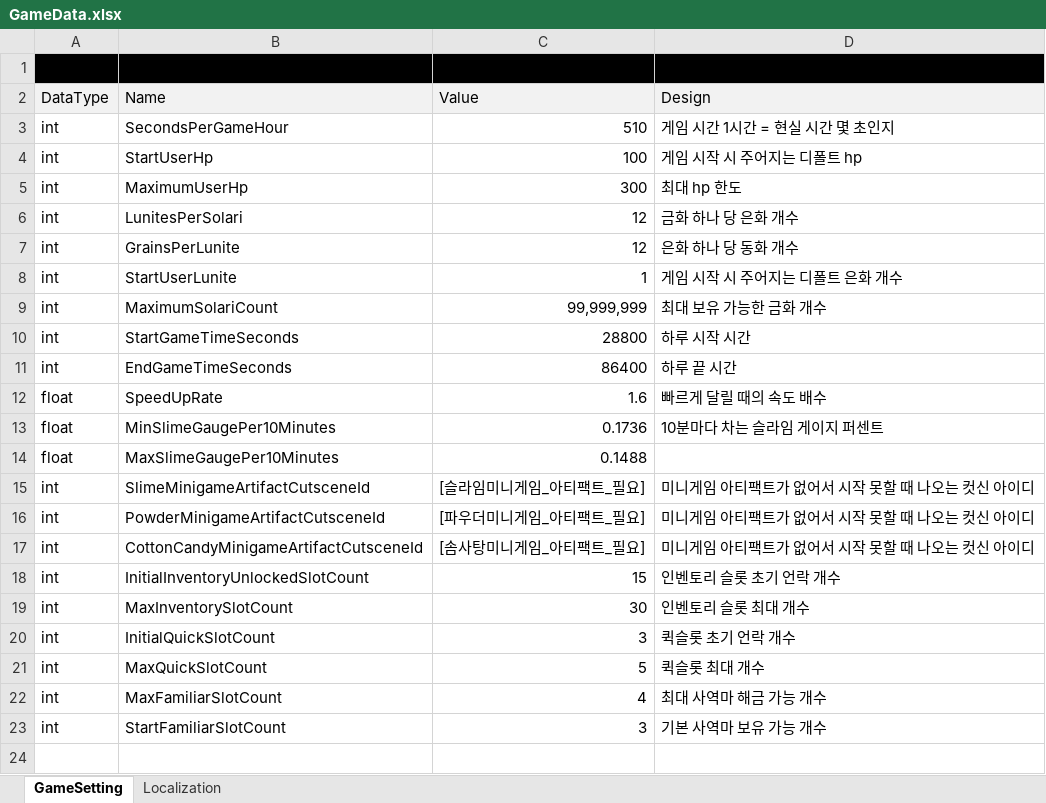
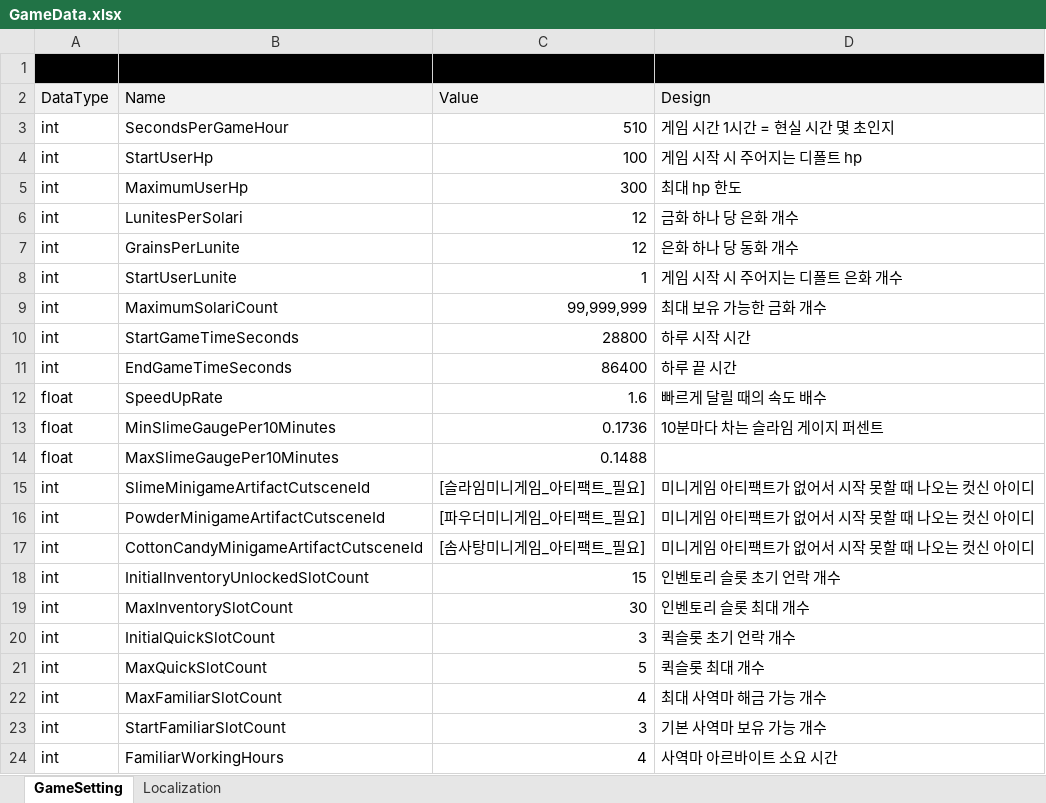
Before and after one commit to Lunaria-Project/lunaria-data, an Excel workbook: excel/GameData.xlsx, sheet GameSetting, drawn as a sheet; values as stored, in another font and other column widths than the file's, no borders; the diff names each change by its address in the sheet, - before the commit and + after, or states it on an @@ line.

```diff
--- a/excel/GameData.xlsx (sheet GameSetting)
+++ b/excel/GameData.xlsx (sheet GameSetting)
+row 24: int | FamiliarWorkingHours | 4 | 사역마 아르바이트 소요 시간
```
Also changed, not shown: sheet Localization.
